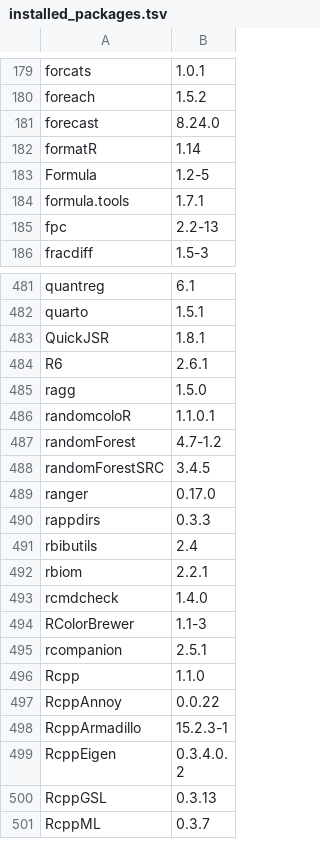
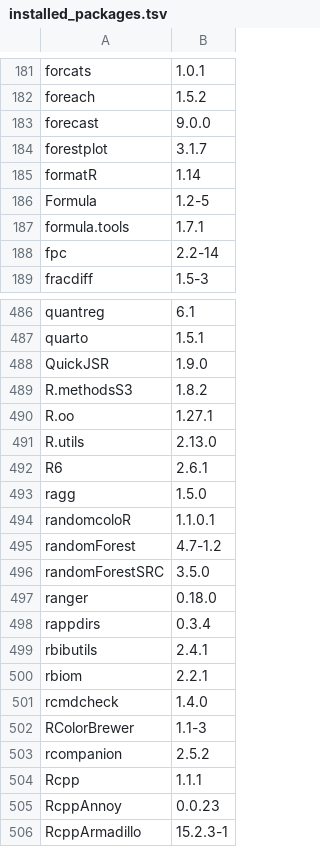
Before and after one commit to microDM/OMA-Rstudio-server, a TSV file: installed_packages.tsv, drawn as a sheet; only a part is shown, gaps mark what is left out; the shorter side is filled out with more unchanged rows; the diff covers the shown part only.

```diff
--- a/installed_packages.tsv
+++ b/installed_packages.tsv
@@ -180,3 +182,4 @@ forcats	1.0.1
 foreach	1.5.2
-forecast	8.24.0
+forecast	9.0.0
+forestplot	3.1.7
 formatR	1.14
@@ -184,3 +187,3 @@ Formula	1.2-5
 formula.tools	1.7.1
-fpc	2.2-13
+fpc	2.2-14
 fracdiff	1.5-3
@@ -482,3 +487,6 @@ quantreg	6.1
 quarto	1.5.1
-QuickJSR	1.8.1
+QuickJSR	1.9.0
+R.methodsS3	1.8.2
+R.oo	1.27.1
+R.utils	2.13.0
 R6	2.6.1
@@ -487,6 +495,6 @@ randomcoloR	1.1.0.1
 randomForest	4.7-1.2
-randomForestSRC	3.4.5
-ranger	0.17.0
-rappdirs	0.3.3
-rbibutils	2.4
+randomForestSRC	3.5.0
+ranger	0.18.0
+rappdirs	0.3.4
+rbibutils	2.4.1
 rbiom	2.2.1
@@ -494,5 +502,5 @@ rcmdcheck	1.4.0
 RColorBrewer	1.1-3
-rcompanion	2.5.1
-Rcpp	1.1.0
-RcppAnnoy	0.0.22
+rcompanion	2.5.2
+Rcpp	1.1.1
+RcppAnnoy	0.0.23
 RcppArmadillo	15.2.3-1
```
Also changed, not shown: 8 added rows, 2 removed rows and 88 edited cells elsewhere in this file.
